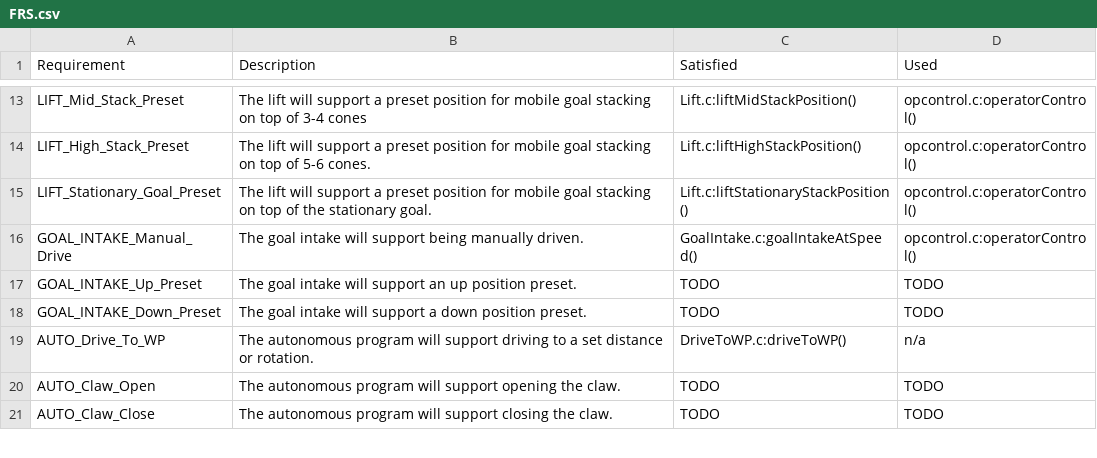
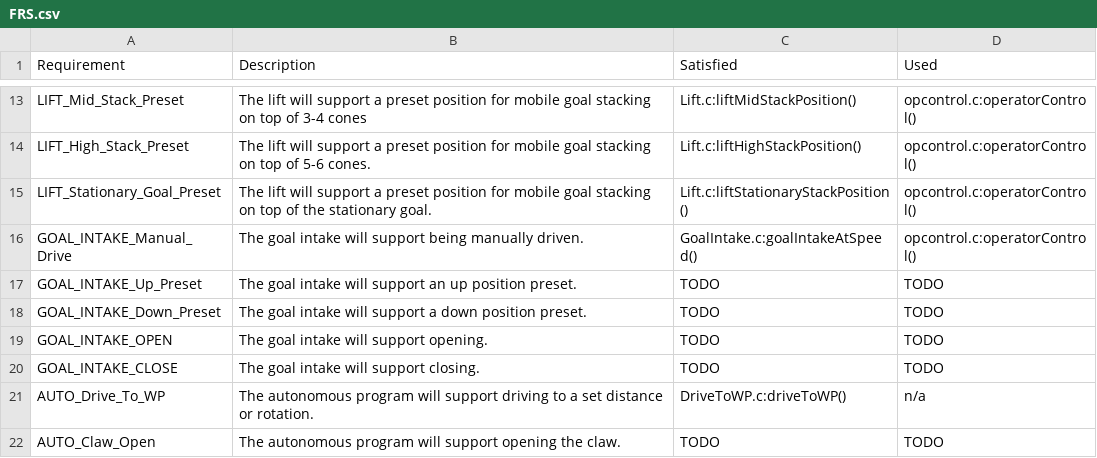
Before and after one commit to UWM-VEX/itz_linear, a CSV file: FRS.csv, drawn as a sheet; only a part is shown, gaps mark what is left out; the shorter side is filled out with more unchanged rows; the diff names each change by its address in the sheet, - before the commit and + after, or states it on an @@ line.

Commit message:
Updating FRS for pneumatics on goal intake.

```diff
--- a/FRS.csv
+++ b/FRS.csv
+row 19: GOAL_INTAKE_OPEN | The goal intake will support opening. | TODO | TODO
+row 20: GOAL_INTAKE_CLOSE | The goal intake will support closing. | TODO | TODO
```
